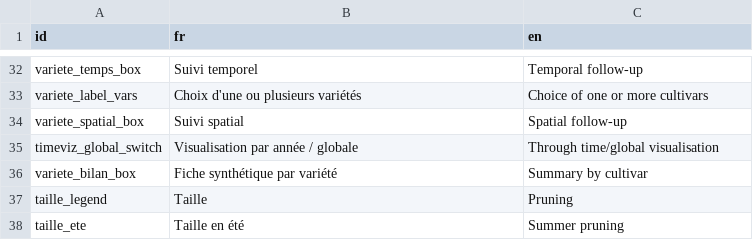
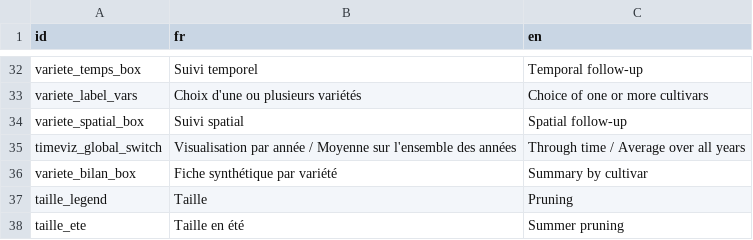
Before and after one commit to anna-doizy/mangoviz, a CSV file: data-raw/textesUI.csv, drawn as a sheet; only a part is shown, gaps mark what is left out.

Commit message:
Change color scale for global vizualisations

```diff
--- a/data-raw/textesUI.csv
+++ b/data-raw/textesUI.csv
@@ -34,3 +34,3 @@ variete_label_vars,Choix d'une ou plusieurs variétés,Choice of one or more cul
 variete_spatial_box,Suivi spatial,Spatial follow-up
-timeviz_global_switch,Visualisation par année / globale,Through time/global visualisation
+timeviz_global_switch,Visualisation par année / Moyenne sur l'ensemble des années,Through time / Average over all years
 variete_bilan_box,Fiche synthétique par variété,Summary by cultivar
```
Also changed, not shown: 1 other file.
